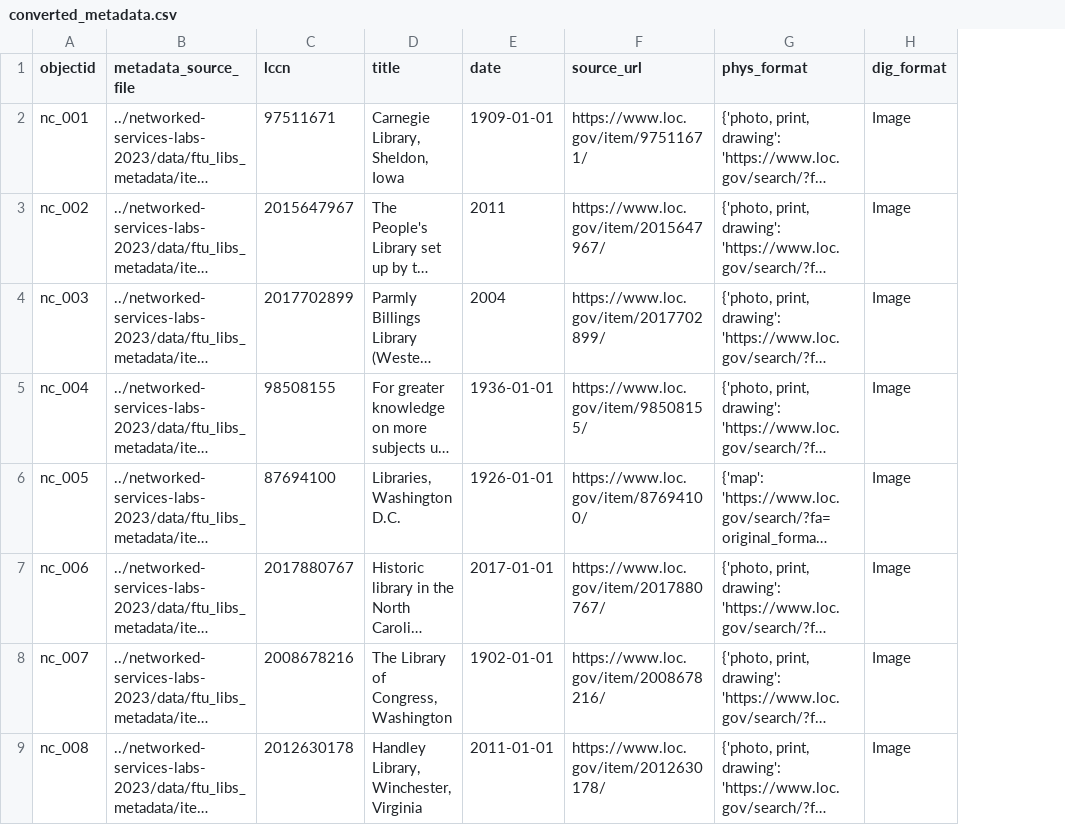
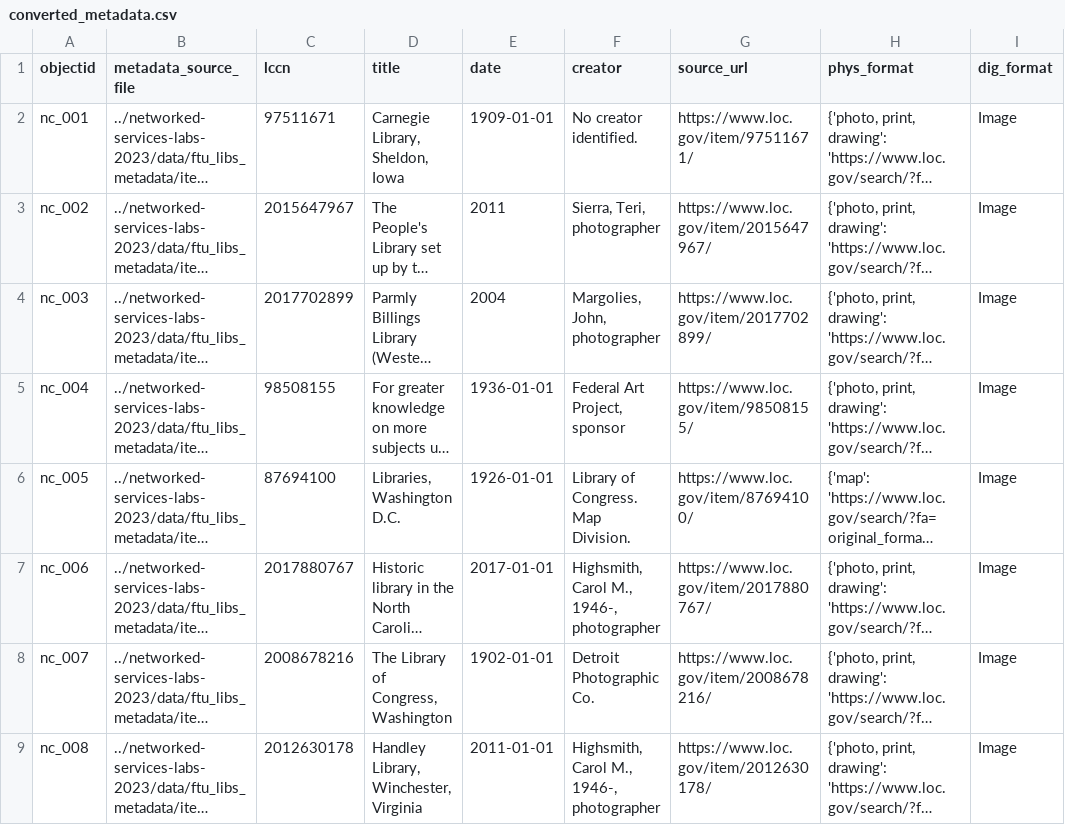
Before and after one commit to morskyjezek/cb-test-turbo-octo-sniffle, a CSV file: _data/converted_metadata.csv, drawn as a sheet; only a part is shown; long unchanged cells end in …; the diff names each change by its address in the sheet, - before the commit and + after, or states it on an @@ line.

Commit message:
add creators colun

```diff
--- a/_data/converted_metadata.csv
+++ b/_data/converted_metadata.csv
+column F (creator), rows 2-9: No creator identified. | Sierra, Teri, photographer | Margolies, John, photographer | Federal Art Project, sponsor | Library of Congress. Map Division. | Highsmith, Carol M., 1946-, photographer | Detroit Photographic Co. | Highsmith, Carol M., 1946-, photographer
```
